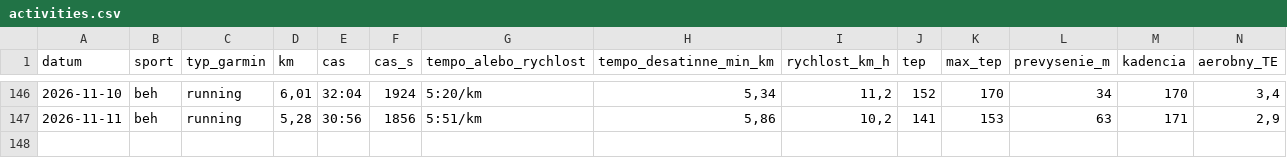
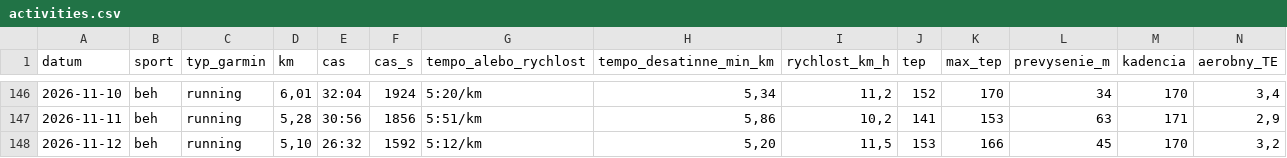
Before and after one commit to panacekm08/relaxrun, a CSV file: activities.csv, drawn as a sheet; only a part is shown, gaps mark what is left out; rows hold the shown columns only; the diff names each change by its address in the sheet, - before the commit and + after, or states it on an @@ line.

```diff
--- a/activities.csv
+++ b/activities.csv
+row 148: 2026-11-12 | beh | running | 5,10 | 26:32 | 1592 | 5:12/km | 5,20 | 11,5 | 153 | 166 | 45 | 170 | 3,2
```
Also changed, not shown: wellness.csv, 4 other files.
